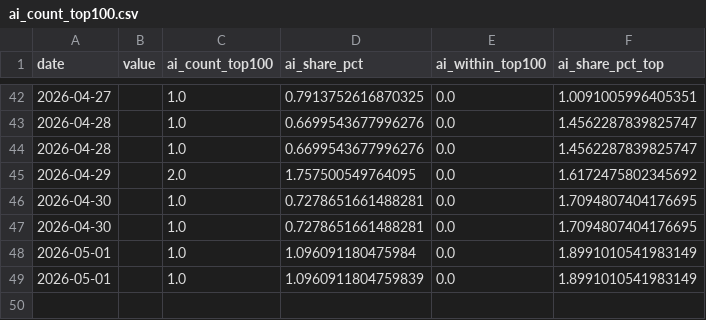
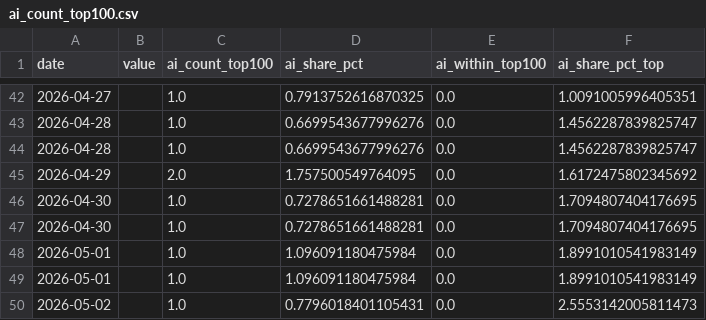
Before and after one commit to markram0001/aoi, a CSV file: data/ai_count_top100.csv, drawn as a sheet; only a part is shown, gaps mark what is left out.

```diff
--- a/data/ai_count_top100.csv
+++ b/data/ai_count_top100.csv
@@ -48,2 +48,3 @@ date,value,ai_count_top100,ai_share_pct,ai_within_top100,ai_share_pct_top
 2026-05-01,,1.0,1.096091180475984,0.0,1.8991010541983149
-2026-05-01,,1.0,1.0960911804759839,0.0,1.8991010541983149
+2026-05-01,,1.0,1.096091180475984,0.0,1.8991010541983149
+2026-05-02,,1.0,0.7796018401105431,0.0,2.5553142005811473
```
Also changed, not shown: data/ai_points_top100.csv, data/ai_scores_all.csv, 5 other files.
